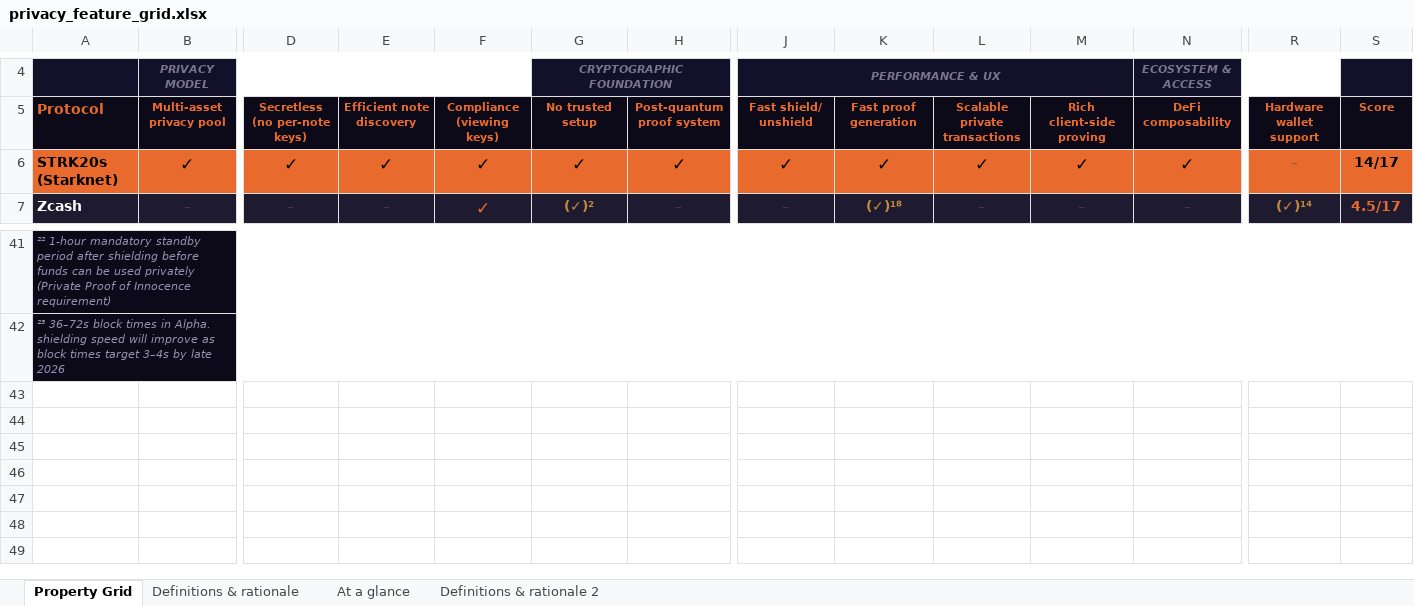
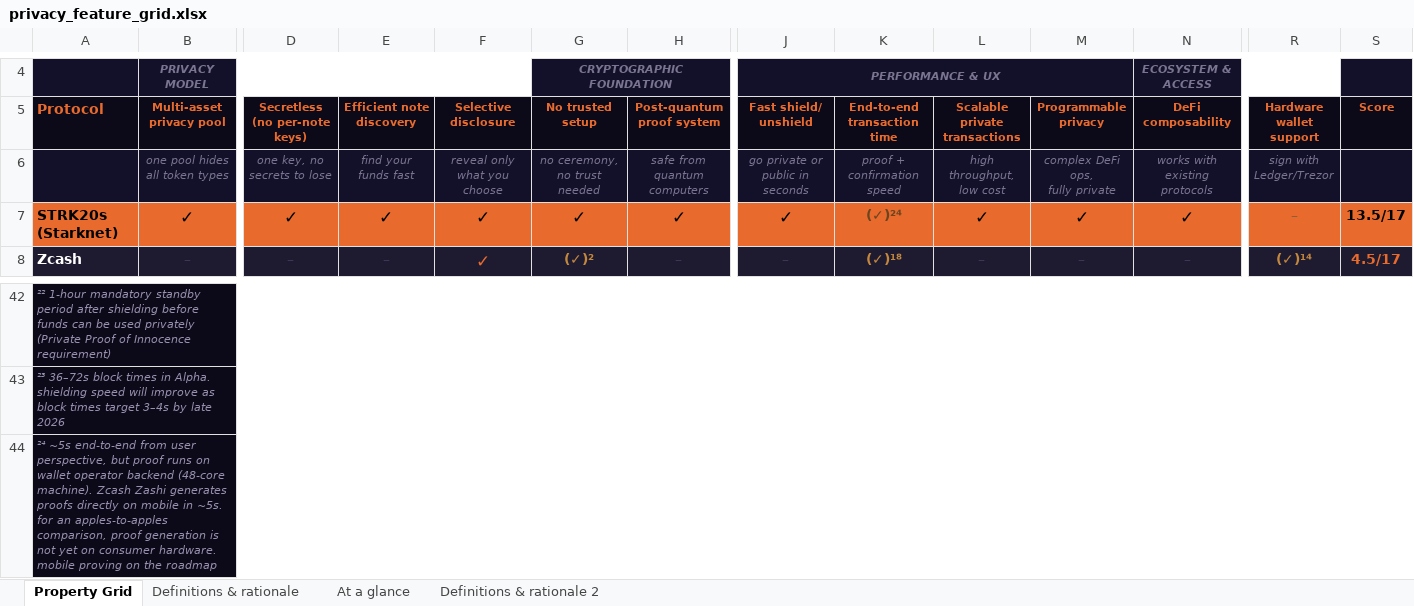
Before and after one commit to welttowelt/privacy-protocol-analysis, an Excel workbook: privacy_feature_grid.xlsx, sheet Property Grid, drawn as a sheet; only a part is shown, gaps mark what is left out; values as stored, in another font and other column widths than the file's, no borders; addresses are those after the commit; rows hold the shown columns only; ↵ is a line break in a cell; the diff names each change by its address in the sheet, - before the commit and + after, or states it on an @@ line.

```diff
--- a/privacy_feature_grid.xlsx (sheet Property Grid)
+++ b/privacy_feature_grid.xlsx (sheet Property Grid)
-F5: Compliance ↵ (viewing keys)
+F5: Selective ↵ disclosure
-K5: Fast proof ↵ generation
+K5: End-to-end ↵ transaction time
-M5: Rich client-side ↵ proving
+M5: Programmable ↵ privacy
+row 6:  | one pool hides ↵ all token types | one key, no ↵ secrets to lose | find your ↵ funds fast | reveal only ↵ what you choose | no ceremony, ↵ no trust needed | safe from ↵ quantum computers | go private or ↵ public in seconds | proof + ↵ confirmation speed | high throughput, ↵ low cost | complex DeFi ops, ↵ fully private | works with ↵ existing protocols | sign with ↵ Ledger/Trezor
-K7 (End-to-end transaction time): ✓
+K7 (End-to-end transaction time): (✓)²⁴
-K7 text colour: black
+K7 text colour: #6B4420, text size: smaller
-S7 (Score): 14/17
+S7 (Score): 13.5/17
+row 44: ²⁴ ~5s end-to-end from user perspective, but proof runs on wallet operator backend (48-core machine). Zcash Zashi generates proofs directly on mobile in ~5s. for an apples-to-apples comparison, proof generation is not yet on consumer hardware. mobile proving on the roadmap
```
Also changed, not shown: sheet Definitions & rationale, sheet Definitions & rationale 2, sheet At a glance, 3 other files.
